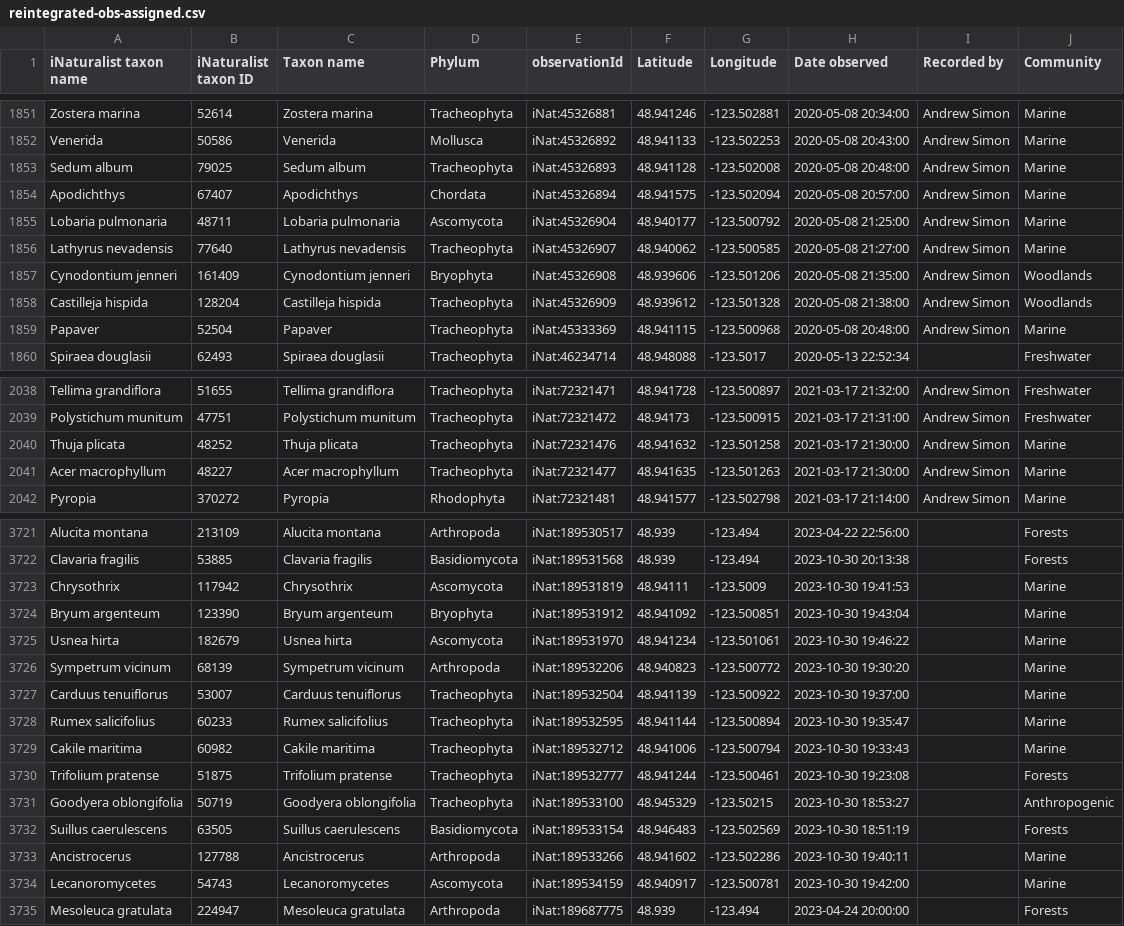
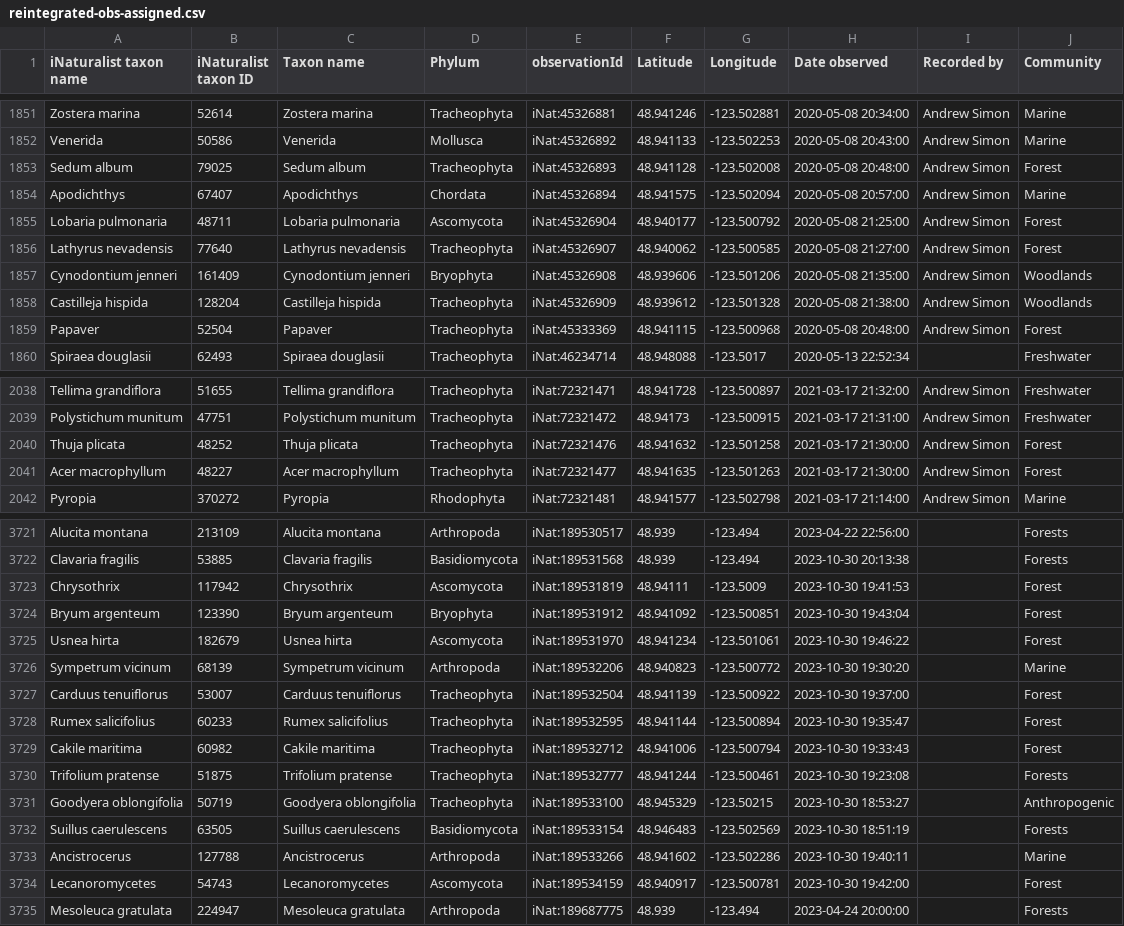
Before and after one commit to IMERSS/xetthecum-storymap-story, a CSV file: docs/data/reintegrated-obs-assigned.csv, drawn as a sheet; only a part is shown, gaps mark what is left out; the diff covers the shown part only.

Commit message:
Fixed up community correction script to use global access operator, Marine panel checklist etc. now corrected

```diff
--- a/docs/data/reintegrated-obs-assigned.csv
+++ b/docs/data/reintegrated-obs-assigned.csv
@@ -1852,9 +1852,9 @@ Zostera marina,52614,Zostera marina,Tracheophyta,iNat:45326881,48.941246,-123.50
 Venerida,50586,Venerida,Mollusca,iNat:45326892,48.941133,-123.502253,2020-05-08 20:43:00,Andrew Simon,Marine
-Sedum album,79025,Sedum album,Tracheophyta,iNat:45326893,48.941128,-123.502008,2020-05-08 20:48:00,Andrew Simon,Marine
+Sedum album,79025,Sedum album,Tracheophyta,iNat:45326893,48.941128,-123.502008,2020-05-08 20:48:00,Andrew Simon,Forest
 Apodichthys,67407,Apodichthys,Chordata,iNat:45326894,48.941575,-123.502094,2020-05-08 20:57:00,Andrew Simon,Marine
-Lobaria pulmonaria,48711,Lobaria pulmonaria,Ascomycota,iNat:45326904,48.940177,-123.500792,2020-05-08 21:25:00,Andrew Simon,Marine
-Lathyrus nevadensis,77640,Lathyrus nevadensis,Tracheophyta,iNat:45326907,48.940062,-123.500585,2020-05-08 21:27:00,Andrew Simon,Marine
+Lobaria pulmonaria,48711,Lobaria pulmonaria,Ascomycota,iNat:45326904,48.940177,-123.500792,2020-05-08 21:25:00,Andrew Simon,Forest
+Lathyrus nevadensis,77640,Lathyrus nevadensis,Tracheophyta,iNat:45326907,48.940062,-123.500585,2020-05-08 21:27:00,Andrew Simon,Forest
 Cynodontium jenneri,161409,Cynodontium jenneri,Bryophyta,iNat:45326908,48.939606,-123.501206,2020-05-08 21:35:00,Andrew Simon,Woodlands
 Castilleja hispida,128204,Castilleja hispida,Tracheophyta,iNat:45326909,48.939612,-123.501328,2020-05-08 21:38:00,Andrew Simon,Woodlands
-Papaver,52504,Papaver,Tracheophyta,iNat:45333369,48.941115,-123.500968,2020-05-08 20:48:00,Andrew Simon,Marine
+Papaver,52504,Papaver,Tracheophyta,iNat:45333369,48.941115,-123.500968,2020-05-08 20:48:00,Andrew Simon,Forest
 Spiraea douglasii,62493,Spiraea douglasii,Tracheophyta,iNat:46234714,48.948088,-123.5017,2020-05-13 22:52:34,,Freshwater
@@ -2039,4 +2039,4 @@ Tellima grandiflora,51655,Tellima grandiflora,Tracheophyta,iNat:72321471,48.9417
 Polystichum munitum,47751,Polystichum munitum,Tracheophyta,iNat:72321472,48.94173,-123.500915,2021-03-17 21:31:00,Andrew Simon,Freshwater
-Thuja plicata,48252,Thuja plicata,Tracheophyta,iNat:72321476,48.941632,-123.501258,2021-03-17 21:30:00,Andrew Simon,Marine
-Acer macrophyllum,48227,Acer macrophyllum,Tracheophyta,iNat:72321477,48.941635,-123.501263,2021-03-17 21:30:00,Andrew Simon,Marine
+Thuja plicata,48252,Thuja plicata,Tracheophyta,iNat:72321476,48.941632,-123.501258,2021-03-17 21:30:00,Andrew Simon,Forest
+Acer macrophyllum,48227,Acer macrophyllum,Tracheophyta,iNat:72321477,48.941635,-123.501263,2021-03-17 21:30:00,Andrew Simon,Forest
 Pyropia,370272,Pyropia,Rhodophyta,iNat:72321481,48.941577,-123.502798,2021-03-17 21:14:00,Andrew Simon,Marine
@@ -3722,9 +3722,9 @@ Alucita montana,213109,Alucita montana,Arthropoda,iNat:189530517,48.939,-123.494
 Clavaria fragilis,53885,Clavaria fragilis,Basidiomycota,iNat:189531568,48.939,-123.494,2023-10-30 20:13:38,,Forests
-Chrysothrix,117942,Chrysothrix,Ascomycota,iNat:189531819,48.94111,-123.5009,2023-10-30 19:41:53,,Marine
-Bryum argenteum,123390,Bryum argenteum,Bryophyta,iNat:189531912,48.941092,-123.500851,2023-10-30 19:43:04,,Marine
-Usnea hirta,182679,Usnea hirta,Ascomycota,iNat:189531970,48.941234,-123.501061,2023-10-30 19:46:22,,Marine
+Chrysothrix,117942,Chrysothrix,Ascomycota,iNat:189531819,48.94111,-123.5009,2023-10-30 19:41:53,,Forest
+Bryum argenteum,123390,Bryum argenteum,Bryophyta,iNat:189531912,48.941092,-123.500851,2023-10-30 19:43:04,,Forest
+Usnea hirta,182679,Usnea hirta,Ascomycota,iNat:189531970,48.941234,-123.501061,2023-10-30 19:46:22,,Forest
 Sympetrum vicinum,68139,Sympetrum vicinum,Arthropoda,iNat:189532206,48.940823,-123.500772,2023-10-30 19:30:20,,Marine
-Carduus tenuiflorus,53007,Carduus tenuiflorus,Tracheophyta,iNat:189532504,48.941139,-123.500922,2023-10-30 19:37:00,,Marine
-Rumex salicifolius,60233,Rumex salicifolius,Tracheophyta,iNat:189532595,48.941144,-123.500894,2023-10-30 19:35:47,,Marine
-Cakile maritima,60982,Cakile maritima,Tracheophyta,iNat:189532712,48.941006,-123.500794,2023-10-30 19:33:43,,Marine
+Carduus tenuiflorus,53007,Carduus tenuiflorus,Tracheophyta,iNat:189532504,48.941139,-123.500922,2023-10-30 19:37:00,,Forest
+Rumex salicifolius,60233,Rumex salicifolius,Tracheophyta,iNat:189532595,48.941144,-123.500894,2023-10-30 19:35:47,,Forest
+Cakile maritima,60982,Cakile maritima,Tracheophyta,iNat:189532712,48.941006,-123.500794,2023-10-30 19:33:43,,Forest
 Trifolium pratense,51875,Trifolium pratense,Tracheophyta,iNat:189532777,48.941244,-123.500461,2023-10-30 19:23:08,,Forests
@@ -3733,3 +3733,3 @@ Suillus caerulescens,63505,Suillus caerulescens,Basidiomycota,iNat:189533154,48.
 Ancistrocerus,127788,Ancistrocerus,Arthropoda,iNat:189533266,48.941602,-123.502286,2023-10-30 19:40:11,,Marine
-Lecanoromycetes,54743,Lecanoromycetes,Ascomycota,iNat:189534159,48.940917,-123.500781,2023-10-30 19:42:00,,Marine
+Lecanoromycetes,54743,Lecanoromycetes,Ascomycota,iNat:189534159,48.940917,-123.500781,2023-10-30 19:42:00,,Forest
 Mesoleuca gratulata,224947,Mesoleuca gratulata,Arthropoda,iNat:189687775,48.939,-123.494,2023-04-24 20:00:00,,Forests
```
Also changed, not shown: 95 edited cells elsewhere in this file, tabular_data/reintegrated-obs-assigned.csv, tabular_data/reintegrated-obs-filtered.csv, 1 other file.
